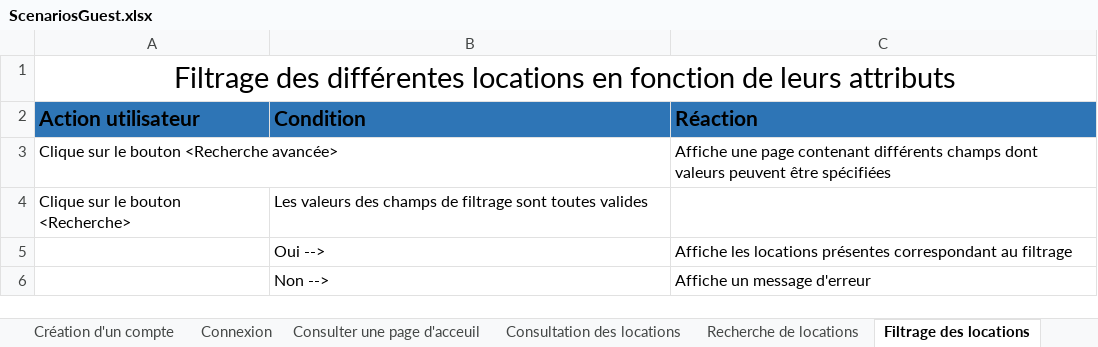
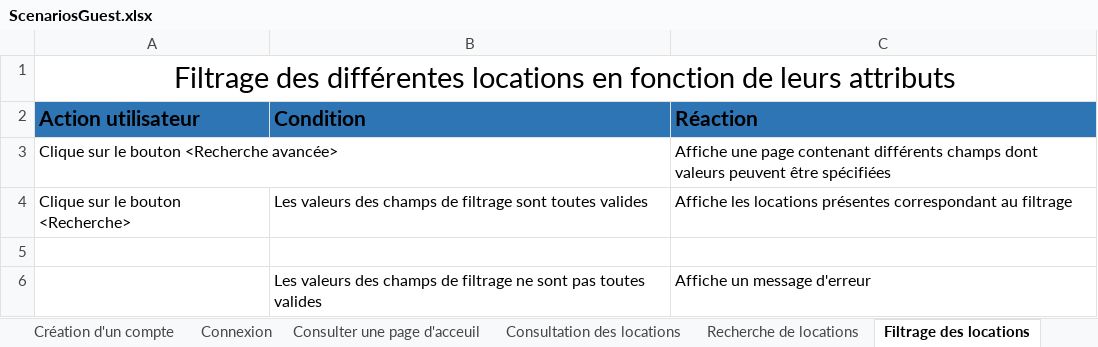
Before and after one commit to AxelPittet/TPI_2023, an Excel workbook: Documentation/UseCases - Scenarios/Scenarios/ScenariosGuest.xlsx, sheet Filtrage des locations, drawn as a sheet; values as stored, in another font and other column widths than the file's, no borders; table styles not drawn; the diff names each change by its address in the sheet, - before the commit and + after, or states it on an @@ line.

```diff
--- a/Documentation/UseCases - Scenarios/Scenarios/ScenariosGuest.xlsx (sheet Filtrage des locations)
+++ b/Documentation/UseCases - Scenarios/Scenarios/ScenariosGuest.xlsx (sheet Filtrage des locations)
-C4 (Réaction): (empty)
+C4 (Réaction): Affiche les locations présentes correspondant au filtrage
-row 5:  | Oui --> | Affiche les locations présentes correspondant au filtrage
+row 5: (empty)
-B6 (Condition): Non -->
+B6 (Condition): Les valeurs des champs de filtrage ne sont pas toutes valides
```
Also changed, not shown: sheet Connexion, sheet Création d'un compte, Documentation/UseCases - Scenarios/Scenarios/ScenariosAdmin.xlsx, Documentation/UseCases - Scenarios/Scenarios/ScenariosUser.xlsx.
